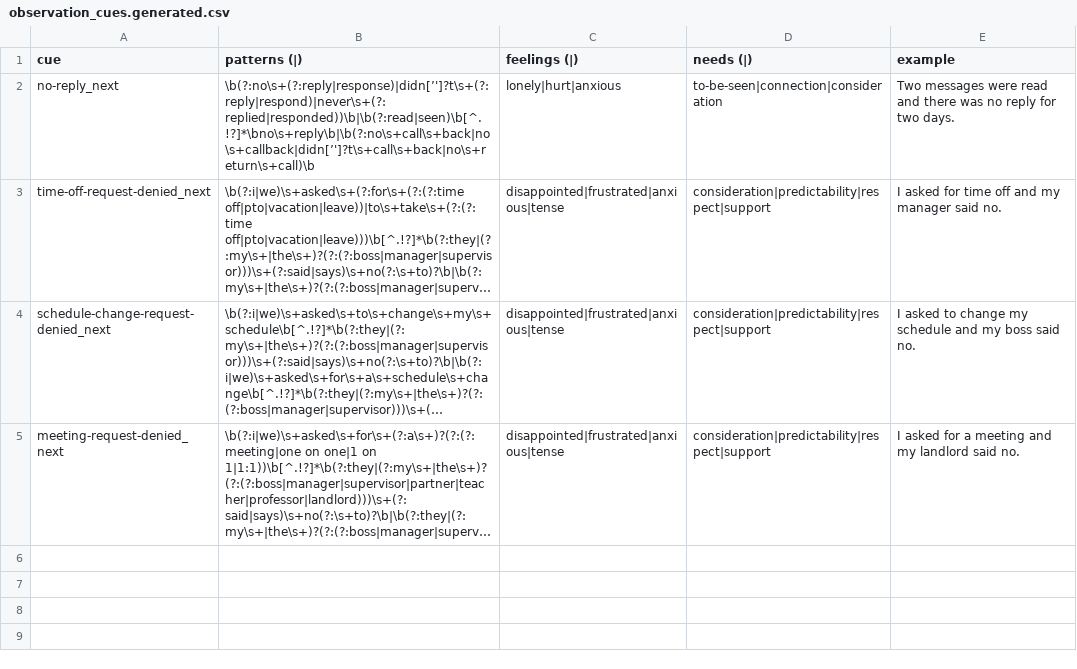
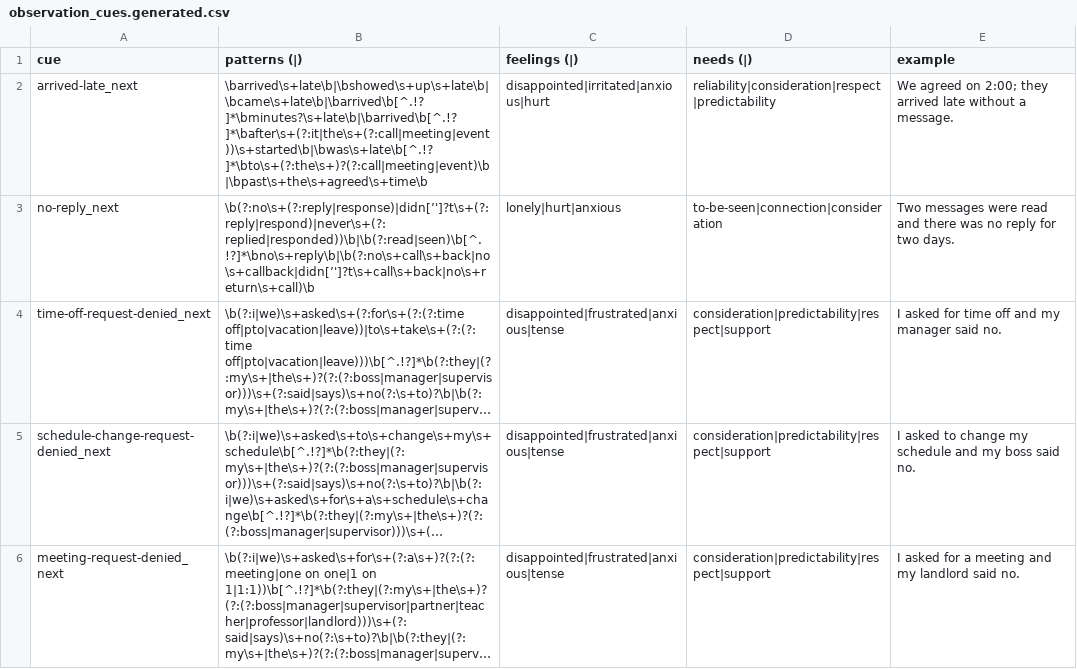
Before and after one commit to natanai/nvc-app, a CSV file: data/generated/observation_cues.generated.csv, drawn as a sheet; long unchanged cells end in …; the diff names each change by its address in the sheet, - before the commit and + after, or states it on an @@ line.

Commit message:
Add late cue family and live editor validator

```diff
--- a/data/generated/observation_cues.generated.csv
+++ b/data/generated/observation_cues.generated.csv
+row 2: arrived-late_next | \barrived\s+late\b|\bshowed\s+up\s+late\b|\bcame\s+late\b|\barrived\b[^.!?]*\bminutes?\s+late\b|\barrived\b[^.!?]*\bafter\s+(?:it|the\s+(?:call|meeting|event))\s+started\b|\bwas\s+late\b[^.!?]*\bto\s+(?:the\s+)?(?:call|meeting|event)\b|\bpast\s+the\s+agreed\s+time\b | disappointed|irritated|anxious|hurt | reliability|consideration|respect|predictability | We agreed on 2:00; they arrived late without a message.
```
Also changed, not shown: 6 other files.
